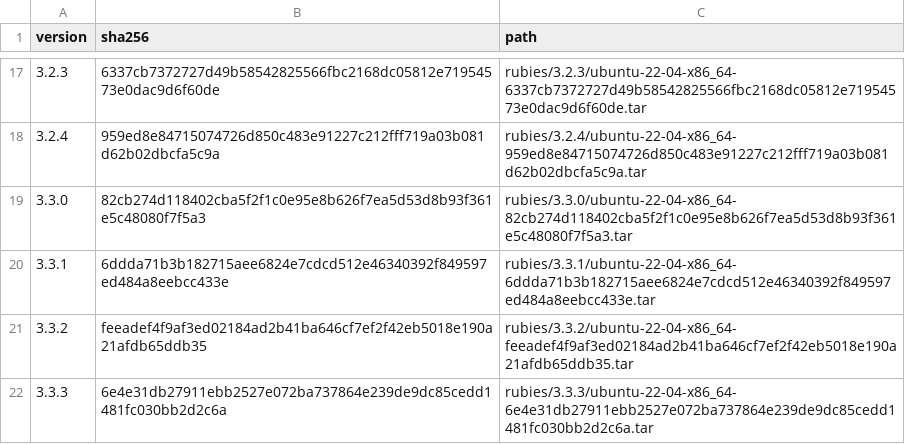
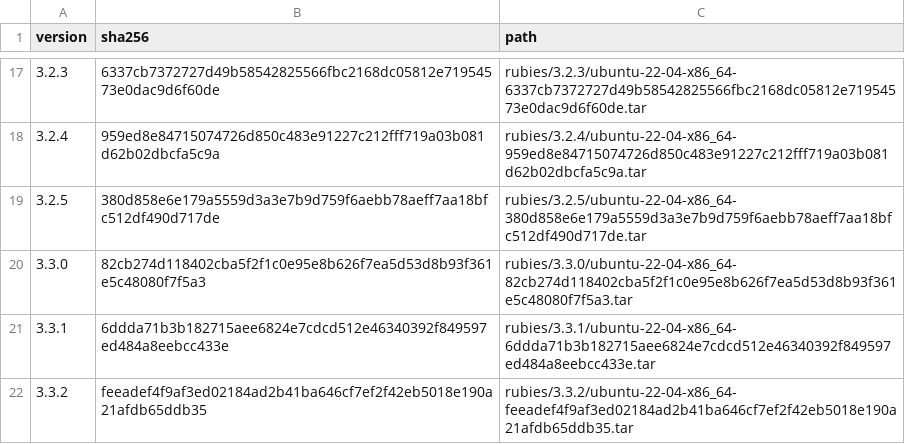
Before and after one commit to rwx-research/mint-leaves, a CSV file: mint/install-ruby/known-rubies.csv, drawn as a sheet; only a part is shown, gaps mark what is left out; the shorter side is filled out with more unchanged rows; the diff names each change by its address in the sheet, - before the commit and + after, or states it on an @@ line.

Commit message:
[mint/install-ruby] Support ruby 3.2.5 (#118)

```diff
--- a/mint/install-ruby/known-rubies.csv
+++ b/mint/install-ruby/known-rubies.csv
+row 19: 3.2.5 | 380d858e6e179a5559d3a3e7b9d759f6aebb78aeff7aa18bfc512df490d717de | rubies/3.2.5/ubuntu-22-04-x86_64-380d858e6e179a5559d3a3e7b9d759f6aebb78aeff7aa18bfc512df490d717de.tar
```
Also changed, not shown: 4 other files.
